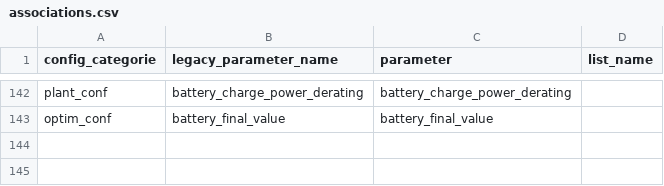
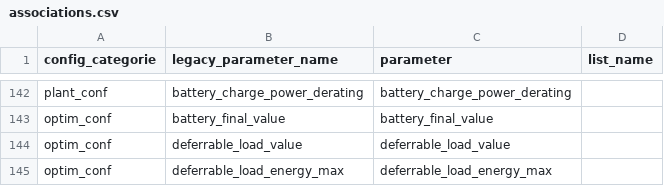
Before and after one commit to Floor-is/emhass, a CSV file: src/emhass/data/associations.csv, drawn as a sheet; only a part is shown, gaps mark what is left out; the diff names each change by its address in the sheet, - before the commit and + after, or states it on an @@ line.

Commit message:
deferrable_load_value en deferrable_load_energy_max: vloer, maximum en waarde per kWh
Twee nieuwe runtime-/config-sleutels per deferrable load, standaard uit:
- deferrable_load_energy_max (Wh): de energie-eis wordt `eis <= E <= max` in plaats
  van `E == eis`. De eis (operating_hours x nominal_power) is de vloer. Een load met
  alleen een max (eis 0) blijft actief.
- deferrable_load_value (EUR/kWh): elke kWh in de load levert v op in de doelfunctie,
  bovenop wat hij kost. Boven de vloer laadt de load alleen waar een kWh minder kost dan v.

De bovengrens is een cp.Parameter; zonder energy_max is hij gelijk aan de eis (actief)
of aan M_energy (niet actief), dus gedrag 0.18.3. De tak met deferrable_load_max_cost
houdt de gelijkheid; daar logt de fork een waarschuwing als energy_max gezet is.

```diff
--- a/src/emhass/data/associations.csv
+++ b/src/emhass/data/associations.csv
+row 144: optim_conf | deferrable_load_value | deferrable_load_value
+row 145: optim_conf | deferrable_load_energy_max | deferrable_load_energy_max
```
Also changed, not shown: 1 other file.
